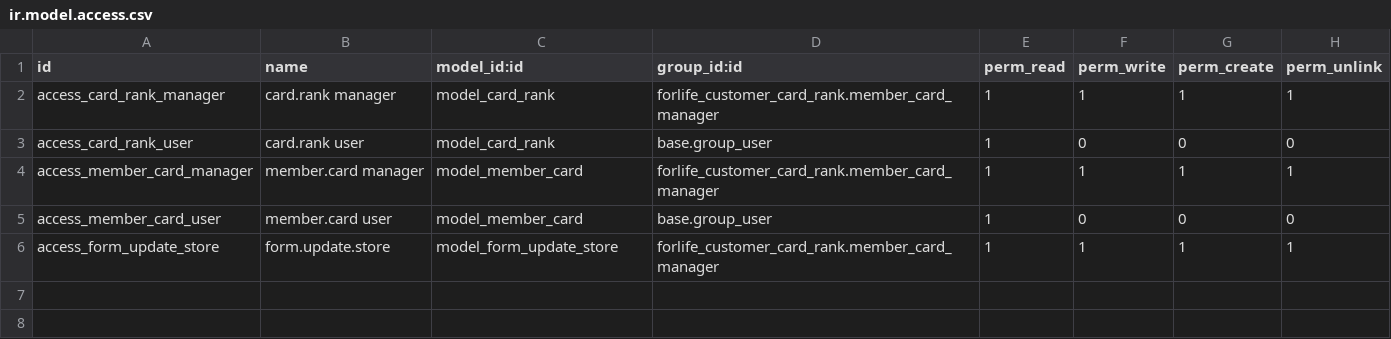
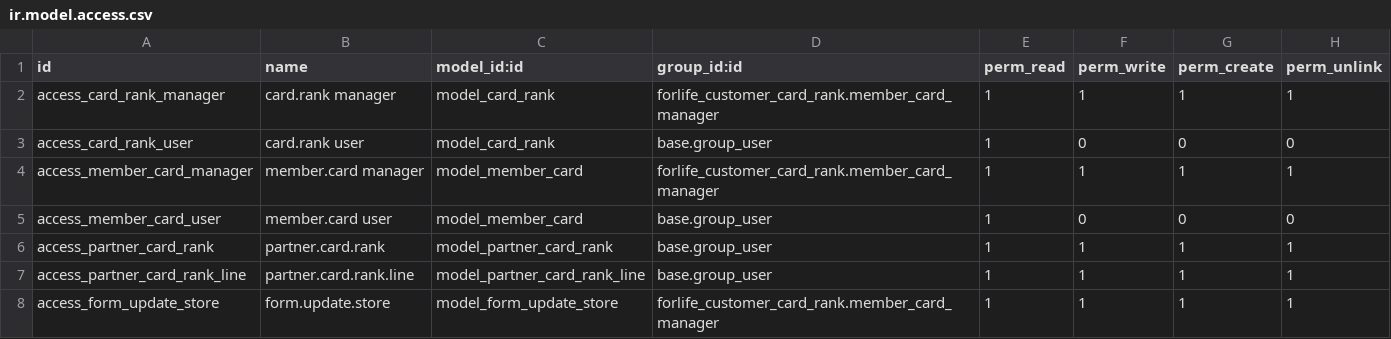
Before and after one commit to Onnet-Consulting/forlife, a CSV file: addons/custom/forlife_customer_card_rank/security/ir.model.access.csv, drawn as a sheet.

Commit message:
[IMP] forlife_customer_card_rank - update code

```diff
--- a/addons/custom/forlife_customer_card_rank/security/ir.model.access.csv
+++ b/addons/custom/forlife_customer_card_rank/security/ir.model.access.csv
@@ -5,2 +5,4 @@ access_member_card_manager,member.card manager,model_member_card,forlife_custome
 access_member_card_user,member.card user,model_member_card,base.group_user,1,0,0,0
+access_partner_card_rank,partner.card.rank,model_partner_card_rank,base.group_user,1,1,1,1
+access_partner_card_rank_line,partner.card.rank.line,model_partner_card_rank_line,base.group_user,1,1,1,1
 access_form_update_store,form.update.store,model_form_update_store,forlife_customer_card_rank.member_card_manager,1,1,1,1
```
Also changed, not shown: 11 other files.
